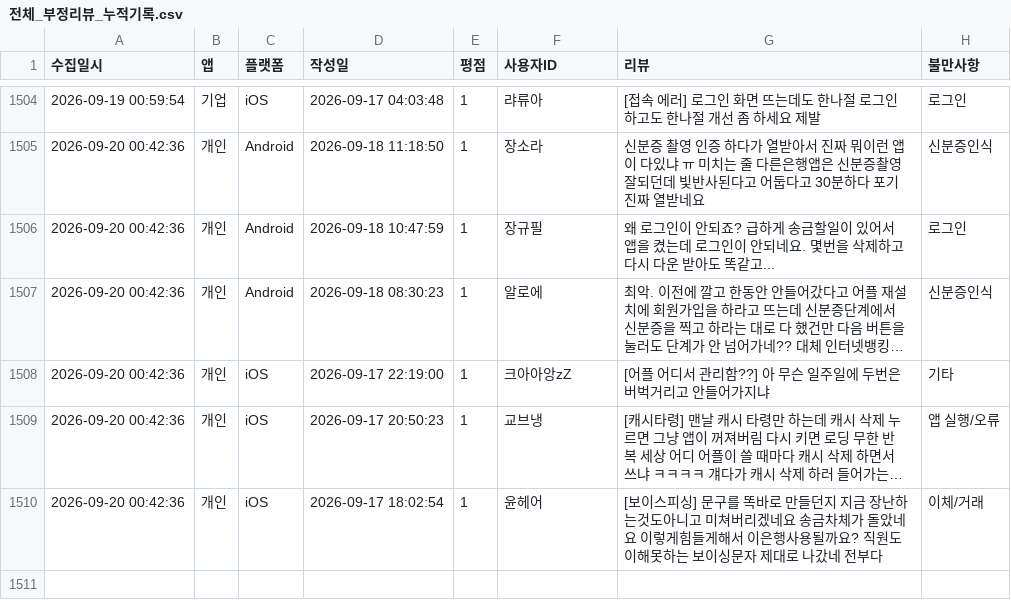
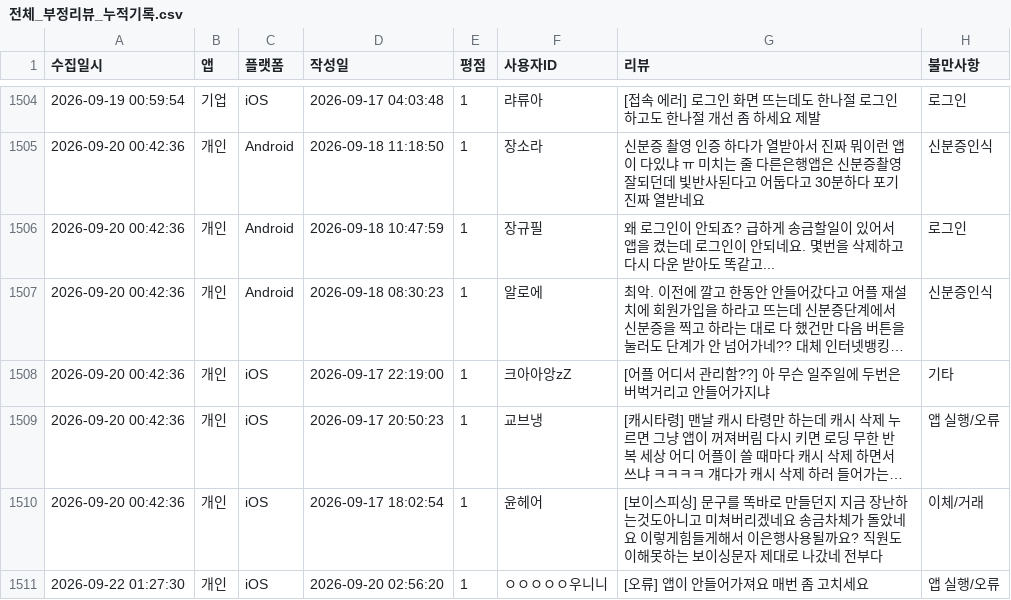
Before and after one commit to Hi-Hub/ibk_review_monitor, a CSV file: data/전체_부정리뷰_누적기록.csv, drawn as a sheet; only a part is shown, gaps mark what is left out; long unchanged cells end in ….

```diff
--- a/data/전체_부정리뷰_누적기록.csv
+++ b/data/전체_부정리뷰_누적기록.csv
@@ -1510 +1510,2 @@
 2026-09-20 00:42:36,개인,iOS,2026-09-17 18:02:54,1,"윤헤어","[보이스피싱] 문구를 똑바로 만들던지 지금 장난하는것도아니고 미쳐버리겠네요 송금차체가 돌았네요 이렇게힘들게해서 이은행사용될까요? 직원도 이해못하는 보이싱문자 제대로 나갔네 전부다",이체/거래
+2026-09-22 01:27:30,개인,iOS,2026-09-20 02:56:20,1,"ㅇㅇㅇㅇㅇ우니니","[오류] 앱이 안들어가져요 매번 좀 고치세요",앱 실행/오류
```
Also changed, not shown: 5 other files.
